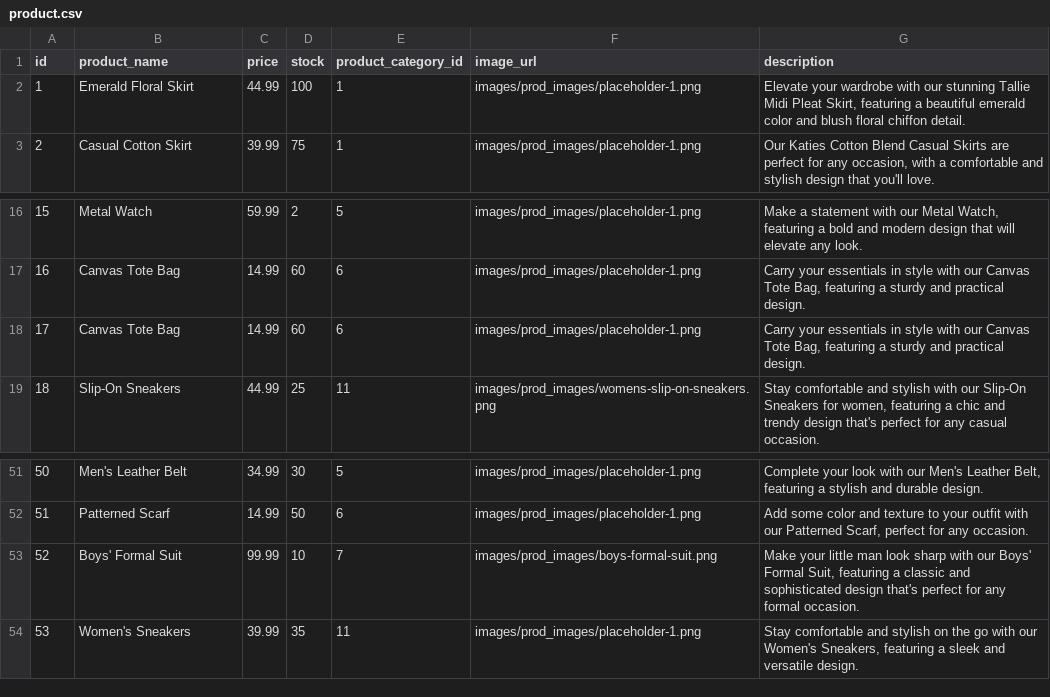
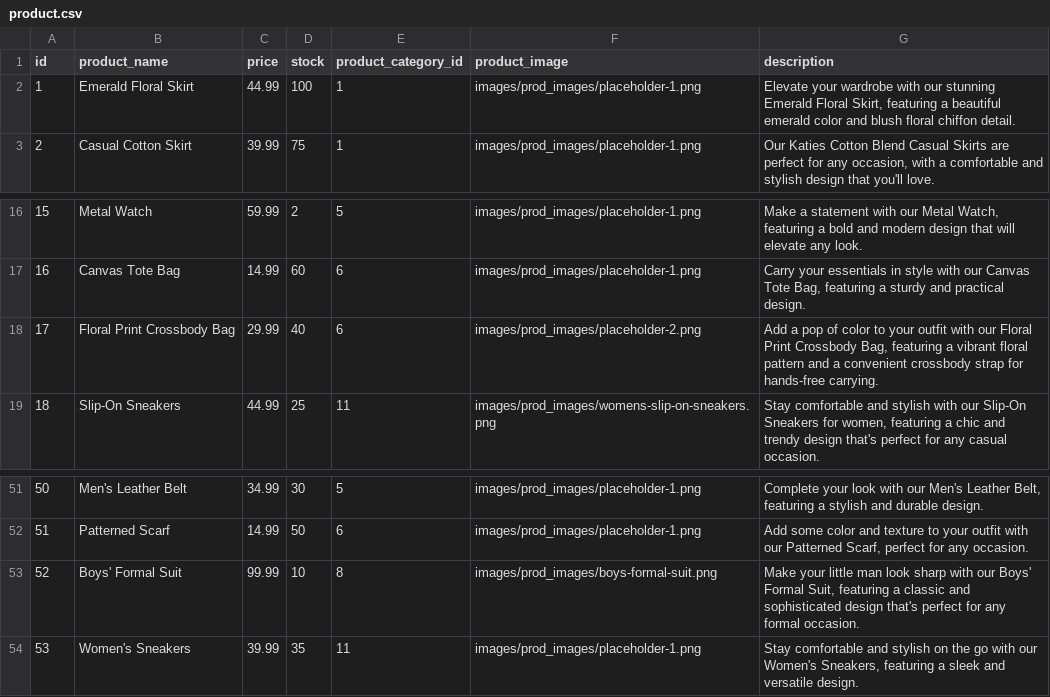
Before and after one commit to ptrcao/project-2-estore, a CSV file: seeds/csv/product.csv, drawn as a sheet; only a part is shown, gaps mark what is left out.

Commit message:
Replace duplicate record 17

```diff
--- a/seeds/csv/product.csv
+++ b/seeds/csv/product.csv
@@ -1,3 +1,3 @@
-id,product_name,price,stock,product_category_id,image_url,description
-1,Emerald Floral Skirt,44.99,100,1,images/prod_images/placeholder-1.png,"Elevate your wardrobe with our stunning Tallie Midi Pleat Skirt, featuring a beautiful emerald color and blush floral chiffon detail."
+id,product_name,price,stock,product_category_id,product_image,description
+1,Emerald Floral Skirt,44.99,100,1,images/prod_images/placeholder-1.png,"Elevate your wardrobe with our stunning Emerald Floral Skirt, featuring a beautiful emerald color and blush floral chiffon detail."
 2,Casual Cotton Skirt,39.99,75,1,images/prod_images/placeholder-1.png,"Our Katies Cotton Blend Casual Skirts are perfect for any occasion, with a comfortable and stylish design that you'll love."
@@ -17,3 +17,3 @@ id,product_name,price,stock,product_category_id,image_url,description
 16,Canvas Tote Bag,14.99,60,6,images/prod_images/placeholder-1.png,"Carry your essentials in style with our Canvas Tote Bag, featuring a sturdy and practical design."
-17,Canvas Tote Bag,14.99,60,6,images/prod_images/placeholder-1.png,"Carry your essentials in style with our Canvas Tote Bag, featuring a sturdy and practical design."
+17,Floral Print Crossbody Bag,29.99,40,6,images/prod_images/placeholder-2.png,"Add a pop of color to your outfit with our Floral Print Crossbody Bag, featuring a vibrant floral pattern and a convenient crossbody strap for hands-free carrying."
 18,Slip-On Sneakers,44.99,25,11,images/prod_images/womens-slip-on-sneakers.png,"Stay comfortable and stylish with our Slip-On Sneakers for women, featuring a chic and trendy design that's perfect for any casual occasion."
@@ -52,3 +52,3 @@ id,product_name,price,stock,product_category_id,image_url,description
 51,Patterned Scarf,14.99,50,6,images/prod_images/placeholder-1.png,"Add some color and texture to your outfit with our Patterned Scarf, perfect for any occasion."
-52,Boys' Formal Suit,99.99,10,7,images/prod_images/boys-formal-suit.png,"Make your little man look sharp with our Boys' Formal Suit, featuring a classic and sophisticated design that's perfect for any formal occasion."
+52,Boys' Formal Suit,99.99,10,8,images/prod_images/boys-formal-suit.png,"Make your little man look sharp with our Boys' Formal Suit, featuring a classic and sophisticated design that's perfect for any formal occasion."
 53,Women's Sneakers,39.99,35,11,images/prod_images/placeholder-1.png,"Stay comfortable and stylish on the go with our Women's Sneakers, featuring a sleek and versatile design."
```
